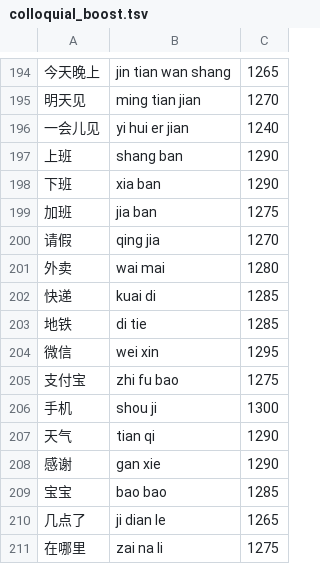
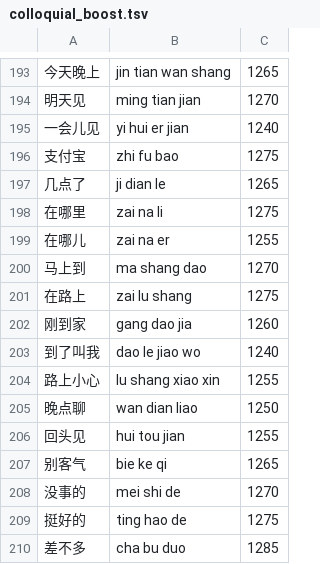
Before and after one commit to mjuvdeysii/mossottokeyboard, a TSV file: Tools/data/colloquial_boost.tsv, drawn as a sheet; only a part is shown, gaps mark what is left out; the shorter side is filled out with more unchanged rows; the diff covers the shown part only.

```diff
--- a/Tools/data/colloquial_boost.tsv
+++ b/Tools/data/colloquial_boost.tsv
@@ -196,15 +195,3 @@
 一会儿见	yi hui er jian	1240
-上班	shang ban	1290
-下班	xia ban	1290
-加班	jia ban	1275
-请假	qing jia	1270
-外卖	wai mai	1280
-快递	kuai di	1285
-地铁	di tie	1285
-微信	wei xin	1295
 支付宝	zhi fu bao	1275
-手机	shou ji	1300
-天气	tian qi	1290
-感谢	gan xie	1290
-宝宝	bao bao	1285
 几点了	ji dian le	1265
```
Also changed, not shown: 18 removed rows elsewhere in this file, 18 other files.
